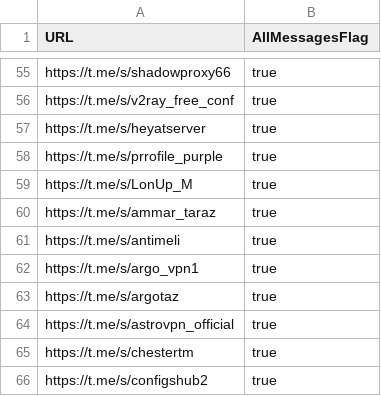
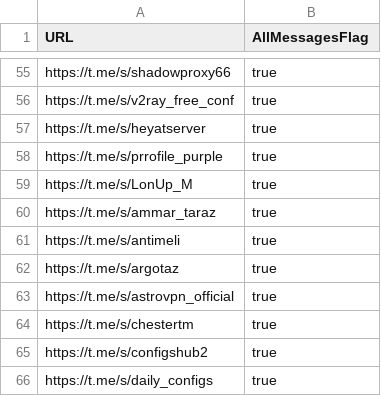
Before and after one commit to sakha1370/V2rayCollector, a CSV file: channels.csv, drawn as a sheet; only a part is shown, gaps mark what is left out; the shorter side is filled out with more unchanged rows; the diff names each change by its address in the sheet, - before the commit and + after, or states it on an @@ line.

```diff
--- a/channels.csv
+++ b/channels.csv
-row 62: https://t.me/s/argo_vpn1 | true
```
Also changed, not shown: 7 other files.
